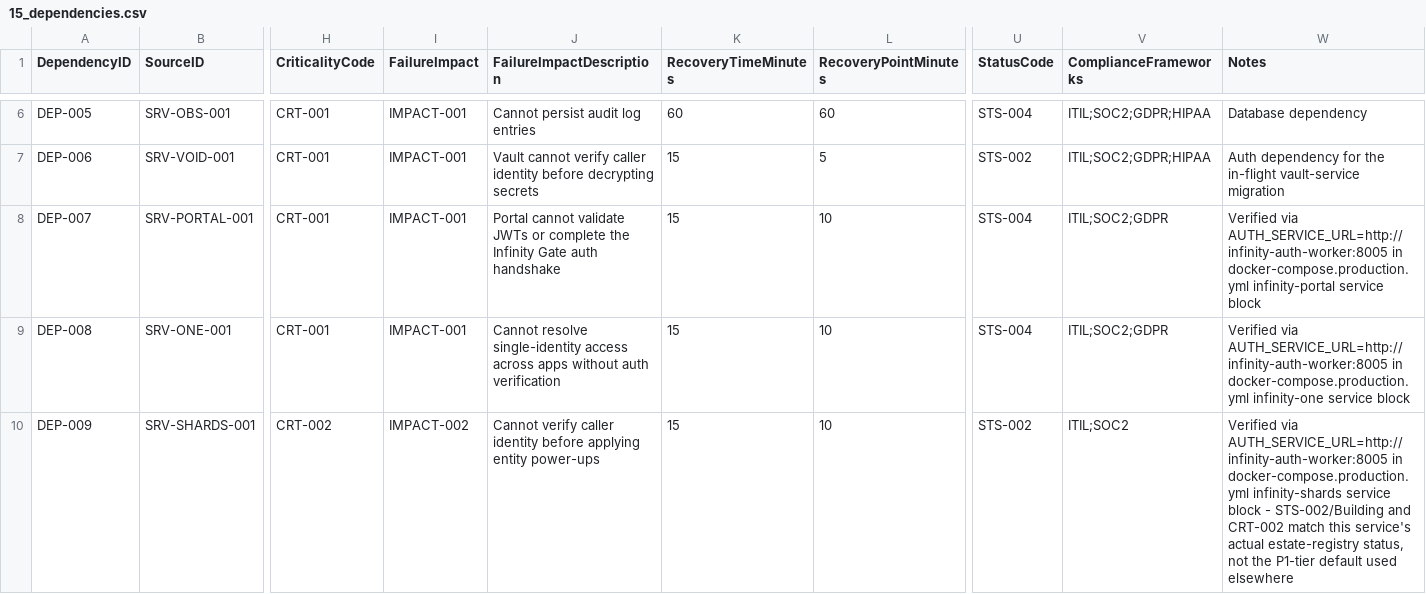
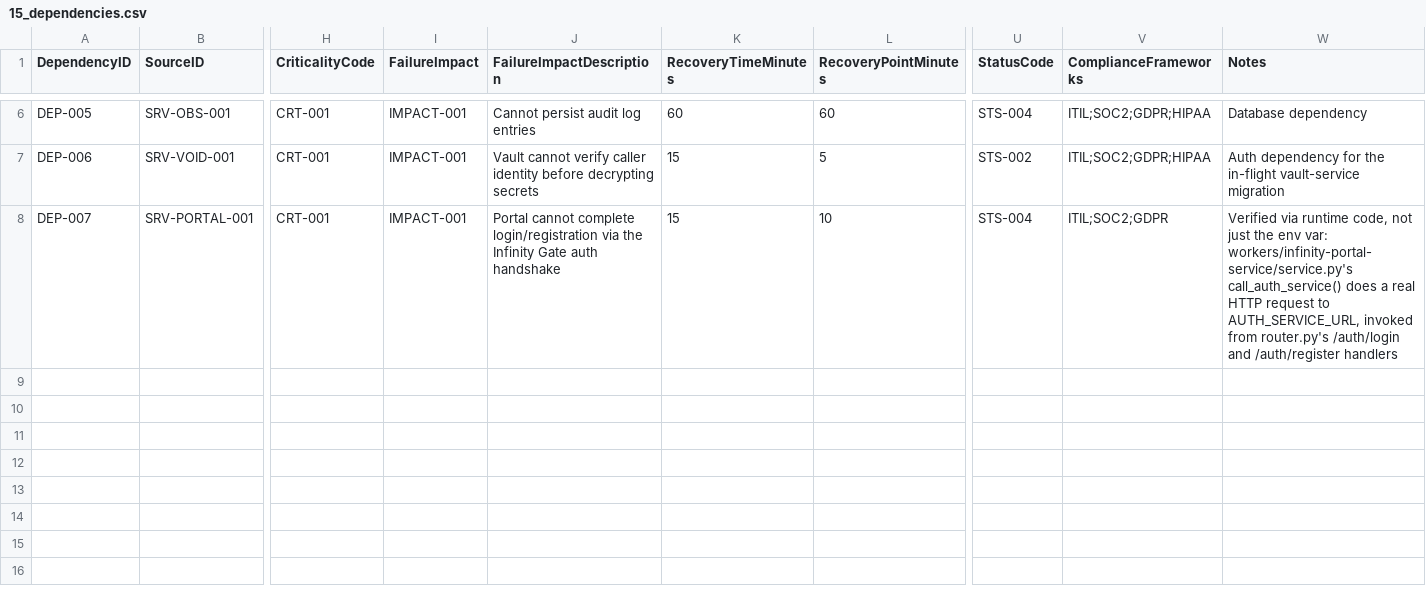
Before and after one commit to Trancendos/Tranc3, a CSV file: docs/architecture/ea-workbook/15_dependencies.csv, drawn as a sheet; only a part is shown, gaps mark what is left out; rows hold the shown columns only; the diff names each change by its address in the sheet, - before the commit and + after, or states it on an @@ line.

```diff
--- a/docs/architecture/ea-workbook/15_dependencies.csv
+++ b/docs/architecture/ea-workbook/15_dependencies.csv
-J8 (FailureImpactDescription): Portal cannot validate JWTs or complete the Infinity…
+J8 (FailureImpactDescription): Portal cannot complete login/registration via the Infinity…
-W8 (Notes): Verified via AUTH_SERVICE_URL=http://infinity-auth-worker:8005 in docker-compose.production.yml infinity-portal service block
+W8 (Notes): Verified via runtime code, not just the env var: workers/infinity-portal-service/service.py's call_auth_service() does a real HTTP request to AUTH_SERVICE_URL, invoked from router.py's /auth/login and /auth/register handlers
-row 9: DEP-008 | SRV-ONE-001 | CRT-001 | IMPACT-001 | Cannot resolve single-identity access across apps without auth verification | 15 | 10 | STS-004 | ITIL;SOC2;GDPR | Verified via AUTH_SERVICE_URL=http://infinity-auth-worker:8005 in docker-compose.production.yml infinity-one service block
-row 10: DEP-009 | SRV-SHARDS-001 | CRT-002 | IMPACT-002 | Cannot verify caller identity before applying entity power-ups | 15 | 10 | STS-002 | ITIL;SOC2 | Verified via AUTH_SERVICE_URL=http://infinity-auth-worker:8005 in docker-compose.production.yml infinity-shards service block - STS-002/Building and CRT-002 match this service's actual estate-registry status, not the P1-tier default used elsewhere
```
Also changed, not shown: docs/architecture/ea-workbook/02_service_inventory.csv, docs/architecture/ea-workbook/03_application_catalogue.csv, 7 other files.
